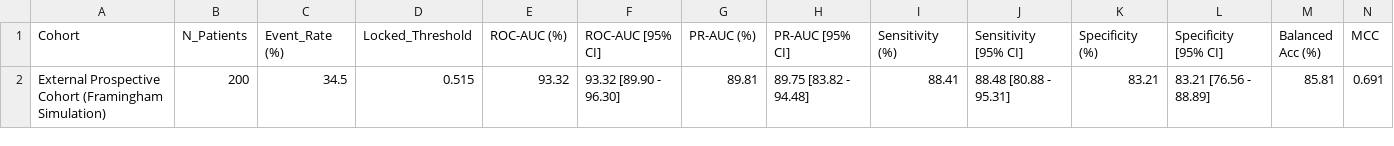
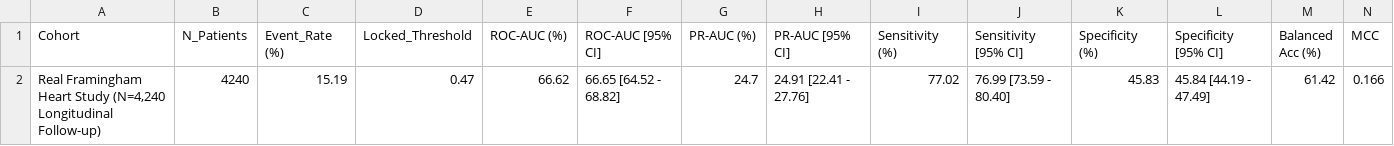
Before and after one commit to Yasir-Alazmi/Comparative-Analysis-of-Machine-Learning-Models-for-Healthcare-Diagnostics, a CSV file: results/nhanes_cardiovascular/external_validation_metrics.csv, drawn as a sheet; only a part is shown; removed rows and columns are numbered as before the commit, all else as after; rows hold the shown columns only; the diff names each change by its address in the sheet, - before the commit and + after, or states it on an @@ line.

```diff
--- a/results/nhanes_cardiovascular/external_validation_metrics.csv
+++ b/results/nhanes_cardiovascular/external_validation_metrics.csv
-row 2: External Prospective Cohort (Framingham Simulation) | 200 | 34.5 | 0.515 | 93.32 | 93.32 [89.90 - 96.30] | 89.81 | 89.75 [83.82 - 94.48] | 88.41 | 88.48 [80.88 - 95.31] | 83.21 | 83.21 [76.56 - 88.89] | 85.81 | 0.691
+row 2: Real Framingham Heart Study (N=4,240 Longitudinal Follow-up) | 4240 | 15.19 | 0.47 | 66.62 | 66.65 [64.52 - 68.82] | 24.7 | 24.91 [22.41 - 27.76] | 77.02 | 76.99 [73.59 - 80.40] | 45.83 | 45.84 [44.19 - 47.49] | 61.42 | 0.166
```
Also changed, not shown: results/nhanes_cardiovascular/benchmark_metrics.csv, results/nhanes_cardiovascular/conformal_prediction.csv, 17 other files.
